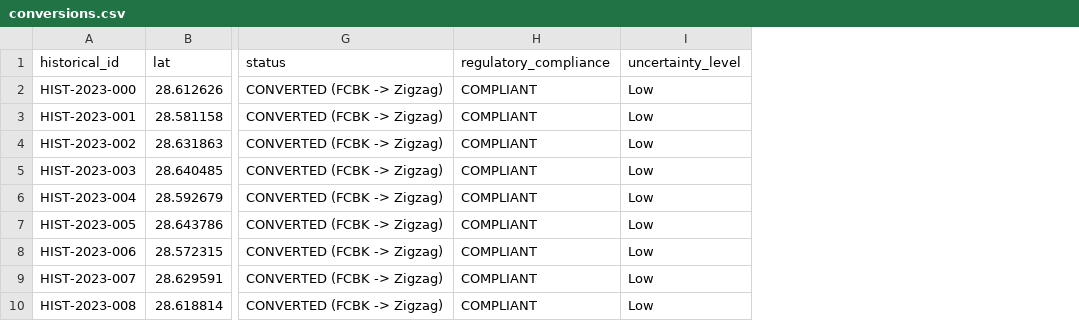
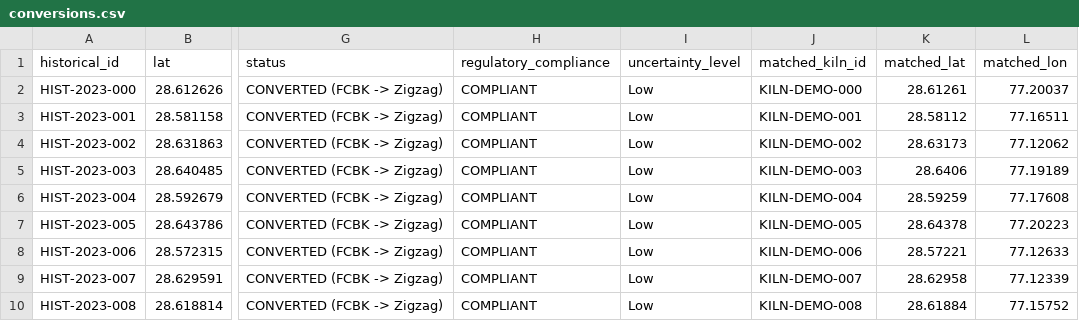
Before and after one commit to Kunalrt/DecentralizedIntelligence_DI04_, a CSV file: brief/outputs/conversions.csv, drawn as a sheet; only a part is shown, gaps mark what is left out; the diff names each change by its address in the sheet, - before the commit and + after, or states it on an @@ line.

Commit message:
feat: scaffold frontend dashboard and typed data layer (Phase 1)

```diff
--- a/brief/outputs/conversions.csv
+++ b/brief/outputs/conversions.csv
+column J (matched_kiln_id), rows 2-10: KILN-DEMO-000 | KILN-DEMO-001 | KILN-DEMO-002 | KILN-DEMO-003 | KILN-DEMO-004 | KILN-DEMO-005 | KILN-DEMO-006 | KILN-DEMO-007 | KILN-DEMO-008
+column K (matched_lat), rows 2-10: 28.61261 | 28.58112 | 28.63173 | 28.6406 | 28.59259 | 28.64378 | 28.57221 | 28.62958 | 28.61884
+column L (matched_lon), rows 2-10: 77.20037 | 77.16511 | 77.12062 | 77.19189 | 77.17608 | 77.20223 | 77.12633 | 77.12339 | 77.15752
```
Also changed, not shown: 59 other files.
